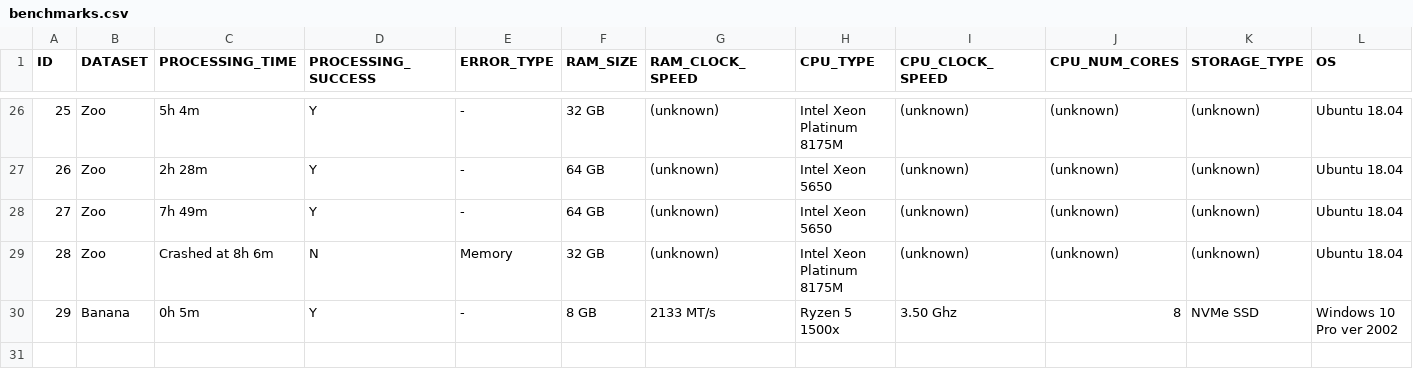
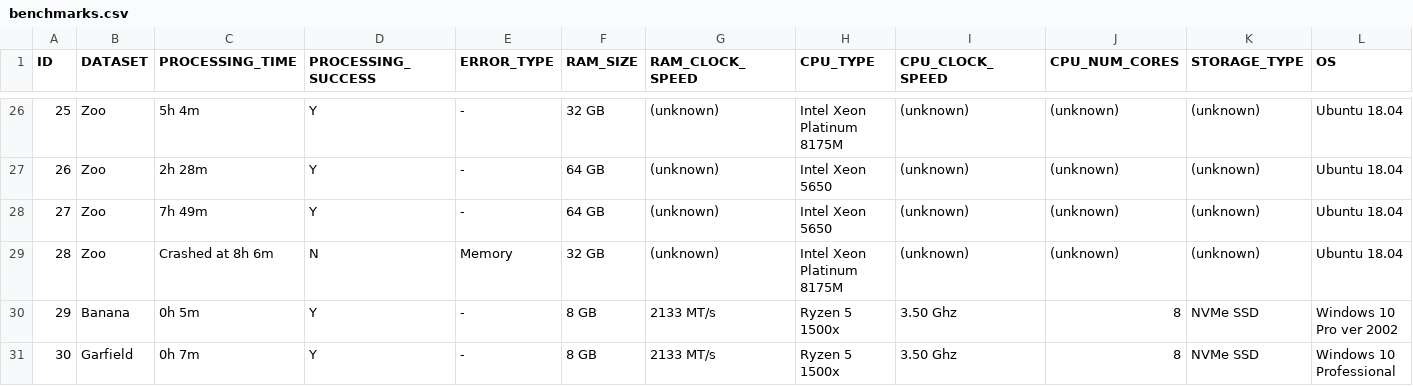
Before and after one commit to OpenDroneMap/odm-benchmarks, a CSV file: data/benchmarks.csv, drawn as a sheet; only a part is shown, gaps mark what is left out; rows hold the shown columns only; the diff names each change by its address in the sheet, - before the commit and + after, or states it on an @@ line.

Commit message:
Update benchmarks.csv

```diff
--- a/data/benchmarks.csv
+++ b/data/benchmarks.csv
+row 31: 30 | Garfield | 0h 7m | Y | - | 8 GB | 2133 MT/s | Ryzen 5 1500x | 3.50 Ghz | 8 | NVMe SSD | Windows 10 Professional
```
